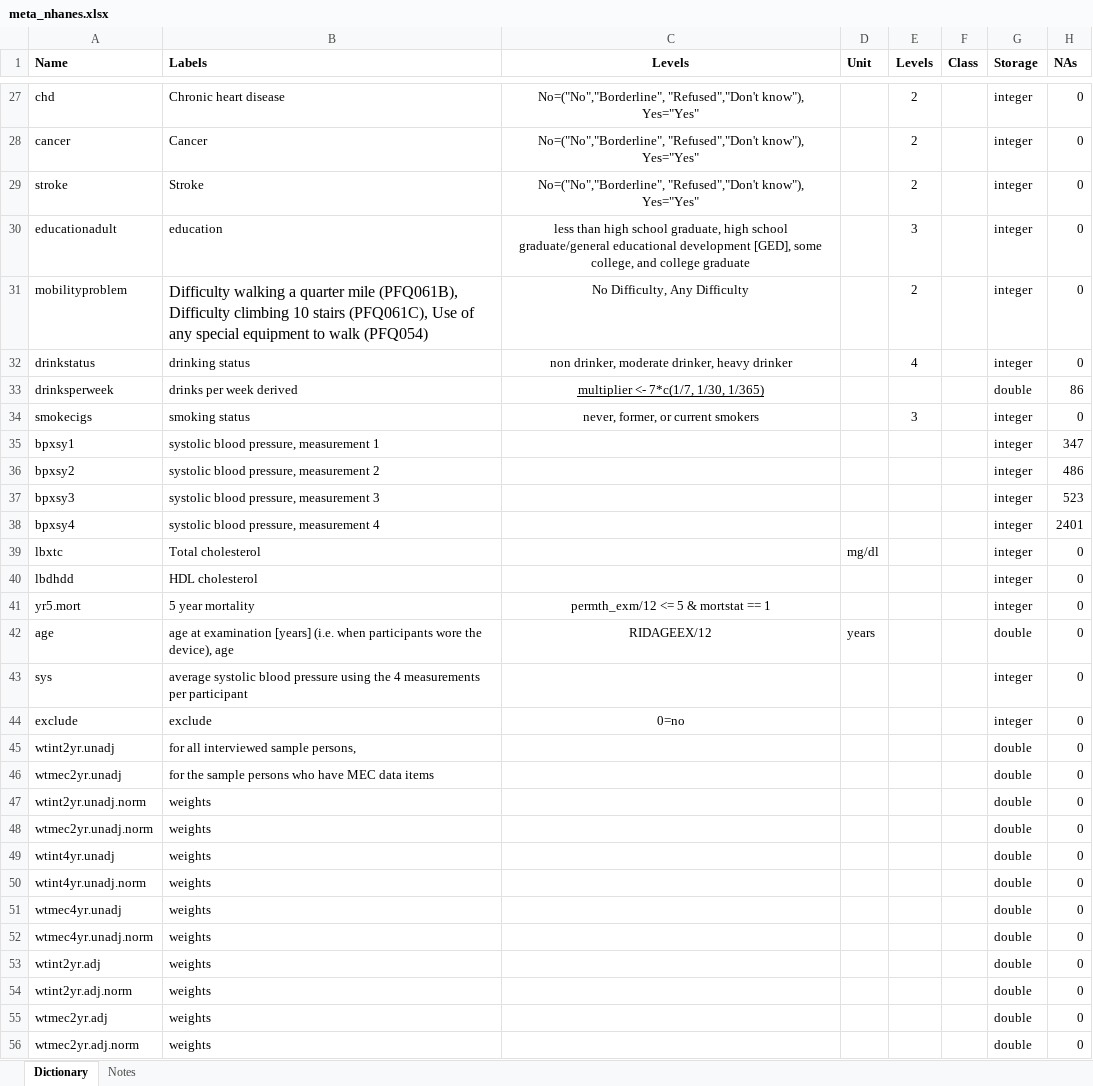
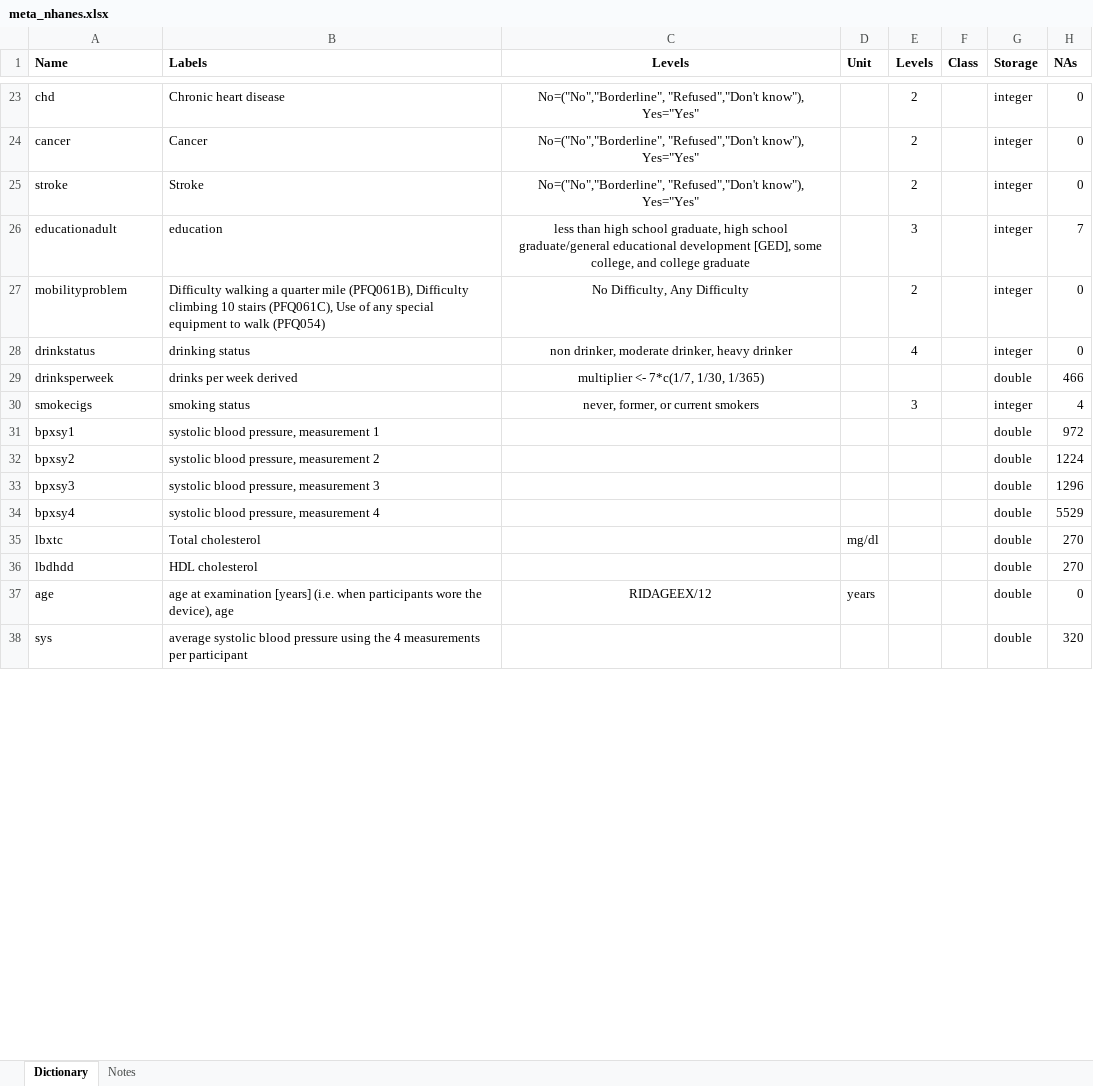
Before and after one commit to stratosida/ida-regression, an Excel workbook: data/meta_nhanes.xlsx, sheet Dictionary, drawn as a sheet; only a part is shown, gaps mark what is left out; values as stored, in another font and other column widths than the file's, no borders; removed rows and columns are numbered as before the commit, all else as after; the diff covers the shown part only; the diff names each change by its address in the sheet, - before the commit and + after, or states it on an @@ line.

Commit message:
Updated data dictionary for NHAMES

```diff
--- a/data/meta_nhanes.xlsx (sheet Dictionary)
+++ b/data/meta_nhanes.xlsx (sheet Dictionary)
-H26 (NAs): 0
+H26 (NAs): 7
@@ B27 text size: smaller @@
-C29 underline: on
+C29 underline: off
-H29 (NAs): 86
+H29 (NAs): 466
-H30 (NAs): 0
+H30 (NAs): 4
-G31:G36 (Storage): integer
+G31:G36 (Storage): double
-H31 (NAs): 347
+H31 (NAs): 972
-H32 (NAs): 486
+H32 (NAs): 1224
-H33 (NAs): 523
+H33 (NAs): 1296
-H34 (NAs): 2401
+H34 (NAs): 5529
-H35:H36 (NAs): 0
+H35:H36 (NAs): 270
-row 41: yr5.mort | 5 year mortality | permth_exm/12 <= 5 & mortstat == 1 |  |  |  | integer | 0
-G38 (Storage): integer
+G38 (Storage): double
-H38 (NAs): 0
+H38 (NAs): 320
-row 44: exclude | exclude | 0=no |  |  |  | integer | 0
-row 45: wtint2yr.unadj | for all interviewed sample persons, |  |  |  |  | double | 0
-row 46: wtmec2yr.unadj | for the sample persons who have MEC data items |  |  |  |  | double | 0
-row 47: wtint2yr.unadj.norm | weights |  |  |  |  | double | 0
-row 48: wtmec2yr.unadj.norm | weights |  |  |  |  | double | 0
-row 49: wtint4yr.unadj | weights |  |  |  |  | double | 0
-row 50: wtint4yr.unadj.norm | weights |  |  |  |  | double | 0
-row 51: wtmec4yr.unadj | weights |  |  |  |  | double | 0
-row 52: wtmec4yr.unadj.norm | weights |  |  |  |  | double | 0
-row 53: wtint2yr.adj | weights |  |  |  |  | double | 0
-row 54: wtint2yr.adj.norm | weights |  |  |  |  | double | 0
-row 55: wtmec2yr.adj | weights |  |  |  |  | double | 0
-row 56: wtmec2yr.adj.norm | weights |  |  |  |  | double | 0
```
Also changed, not shown: 8 removed rows, 35 edited cells and cell formats elsewhere in this sheet.
